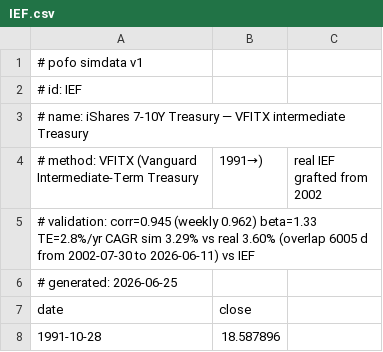
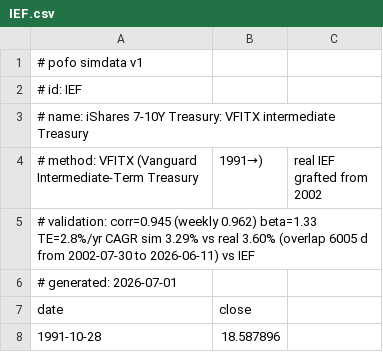
Before and after one commit to bpineau/pofo, a CSV file: pkg/datasets/simdata/IEF.csv, drawn as a sheet; only a part is shown.

```diff
--- a/pkg/datasets/simdata/IEF.csv
+++ b/pkg/datasets/simdata/IEF.csv
@@ -2,6 +2,6 @@
 # id: IEF
-# name: iShares 7-10Y Treasury — VFITX intermediate Treasury
+# name: iShares 7-10Y Treasury: VFITX intermediate Treasury
 # method: VFITX (Vanguard Intermediate-Term Treasury, 1991→), real IEF grafted from 2002
 # validation: corr=0.945 (weekly 0.962) beta=1.33 TE=2.8%/yr CAGR sim 3.29% vs real 3.60% (overlap 6005 d from 2002-07-30 to 2026-06-11) vs IEF
-# generated: 2026-06-25
+# generated: 2026-07-01
 date,close
```
Also changed, not shown: pkg/datasets/simdata/IE000KF370H3.csv, pkg/datasets/simdata/IE000O1VI174.csv, 22 other files.
